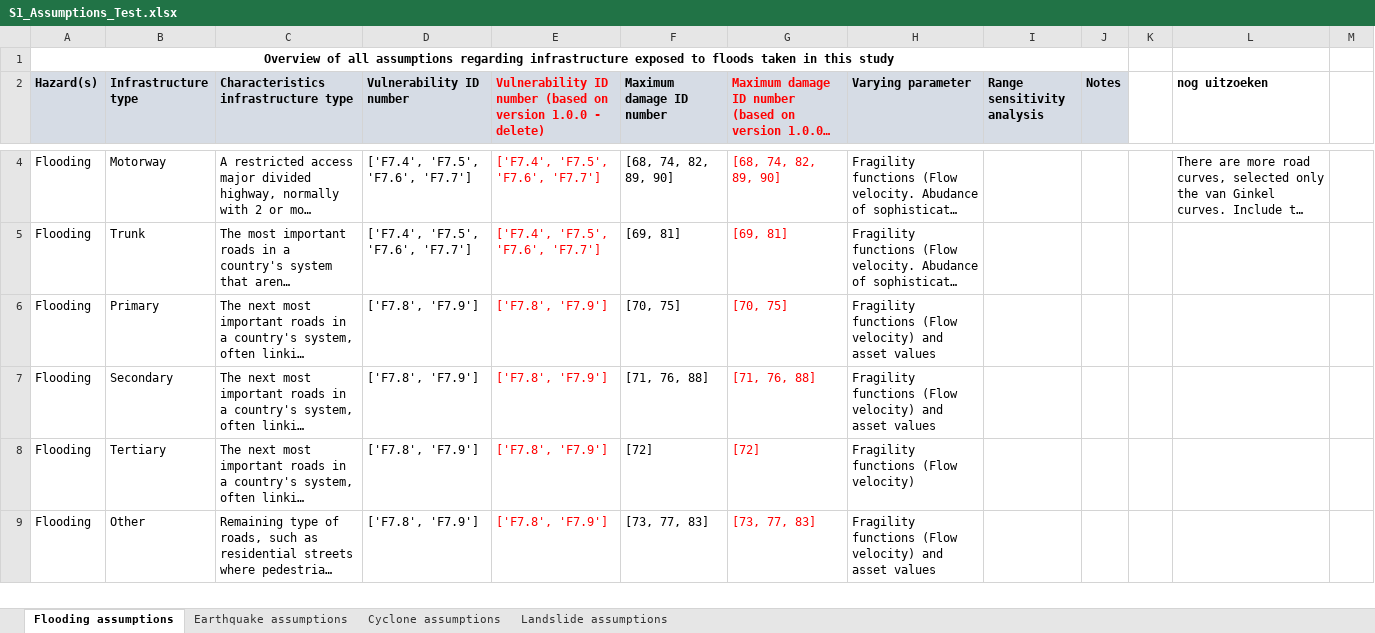
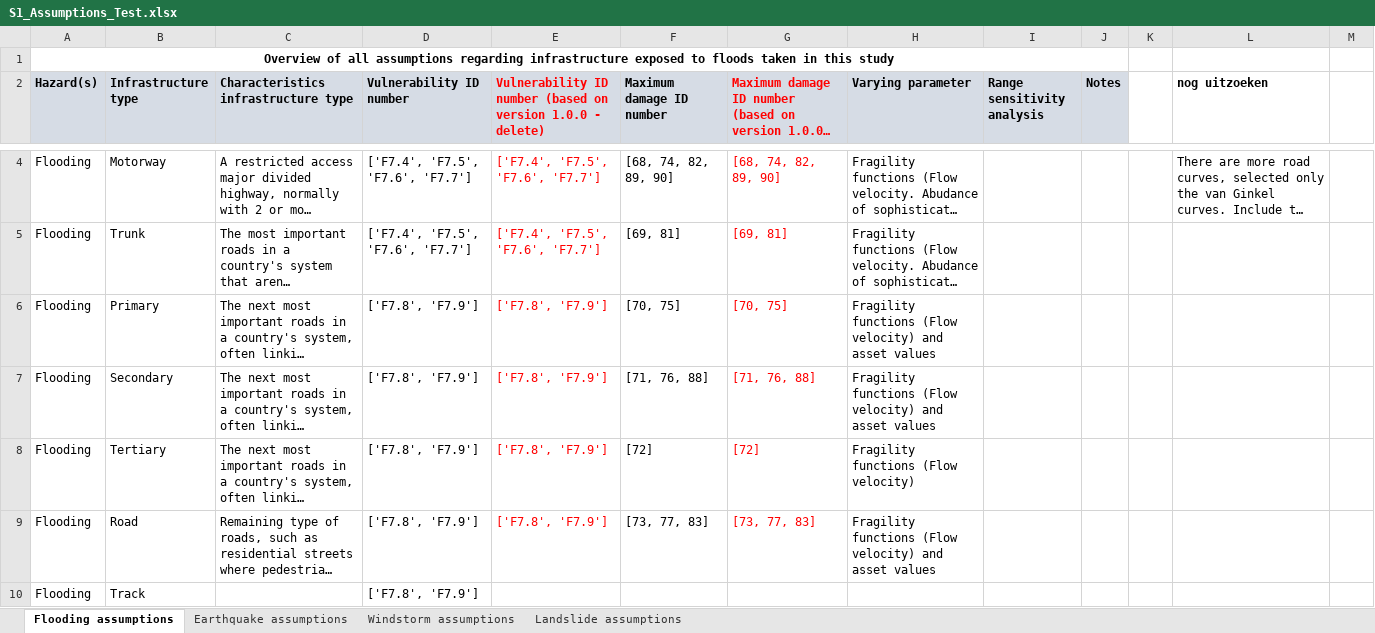
Before and after one commit to snirandjan/gmhcira, an Excel workbook: data/Vulnerability/S1_Assumptions_Test.xlsx, sheet Flooding assumptions, drawn as a sheet; only a part is shown, gaps mark what is left out; long unchanged cells end in …; values as stored, in another font and other column widths than the file's, no borders; the diff covers the shown part only; the diff names each change by its address in the sheet, - before the commit and + after, or states it on an @@ line.

```diff
--- a/data/Vulnerability/S1_Assumptions_Test.xlsx (sheet Flooding assumptions)
+++ b/data/Vulnerability/S1_Assumptions_Test.xlsx (sheet Flooding assumptions)
-sheet tab: Cyclone assumptions
+sheet tab: Windstorm assumptions
-B9 (Infrastructure type): Other
+B9 (Infrastructure type): Road
+row 10: Flooding | Track |  | ['F7.8', 'F7.9']
```
Also changed, not shown: 1 added row and 4 edited cells elsewhere in this sheet, sheet Windstorm assumptions, sheet Earthquake assumptions, sheet Landslide assumptions, data/Vulnerability/Table_D3_Costs_V1.1.0_converted.xlsx, 5 other files.
